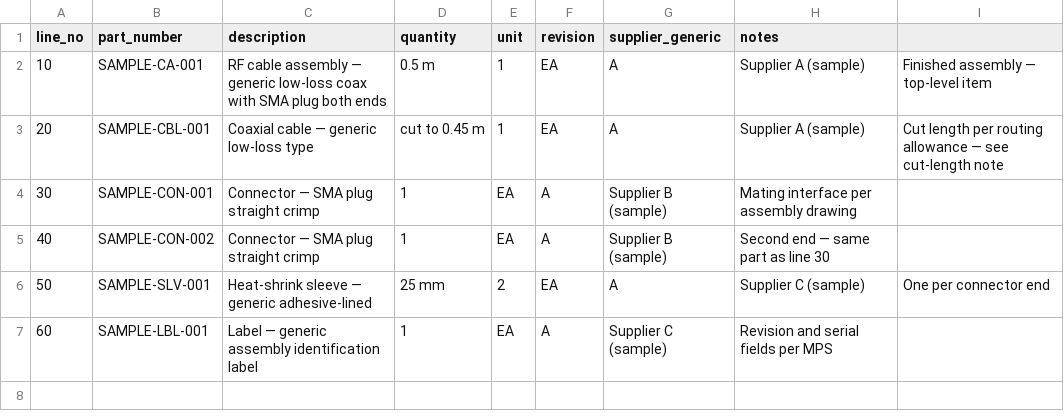
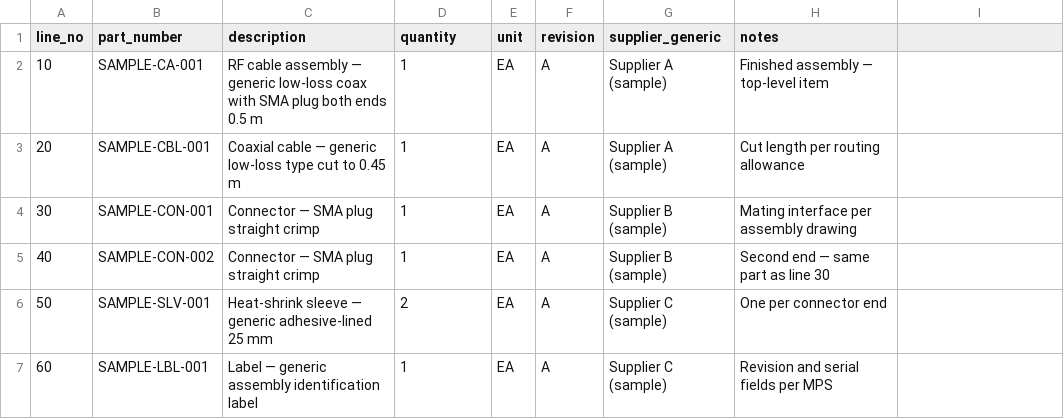
Before and after one commit to yogita-tiwari21/plm-bom-ecr-tracker, a CSV file: data/bom_template.csv, drawn as a sheet.

Commit message:
Fix bom_template.csv to match specified content

```diff
--- a/data/bom_template.csv
+++ b/data/bom_template.csv
@@ -1,7 +1,7 @@
 line_no,part_number,description,quantity,unit,revision,supplier_generic,notes
-10,SAMPLE-CA-001,RF cable assembly — generic low-loss coax with SMA plug both ends, 0.5 m,1,EA,A,Supplier A (sample),Finished assembly — top-level item
-20,SAMPLE-CBL-001,Coaxial cable — generic low-loss type, cut to 0.45 m,1,EA,A,Supplier A (sample),Cut length per routing allowance — see cut-length note
+10,SAMPLE-CA-001,RF cable assembly — generic low-loss coax with SMA plug both ends 0.5 m,1,EA,A,Supplier A (sample),Finished assembly — top-level item
+20,SAMPLE-CBL-001,Coaxial cable — generic low-loss type cut to 0.45 m,1,EA,A,Supplier A (sample),Cut length per routing allowance
 30,SAMPLE-CON-001,Connector — SMA plug straight crimp,1,EA,A,Supplier B (sample),Mating interface per assembly drawing
 40,SAMPLE-CON-002,Connector — SMA plug straight crimp,1,EA,A,Supplier B (sample),Second end — same part as line 30
-50,SAMPLE-SLV-001,Heat-shrink sleeve — generic adhesive-lined, 25 mm,2,EA,A,Supplier C (sample),One per connector end
+50,SAMPLE-SLV-001,Heat-shrink sleeve — generic adhesive-lined 25 mm,2,EA,A,Supplier C (sample),One per connector end
 60,SAMPLE-LBL-001,Label — generic assembly identification label,1,EA,A,Supplier C (sample),Revision and serial fields per MPS
```
